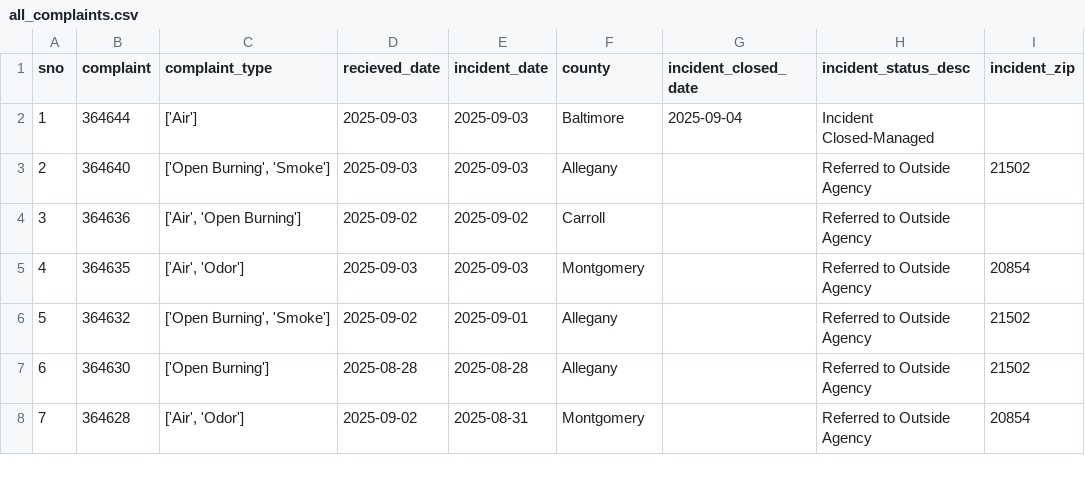
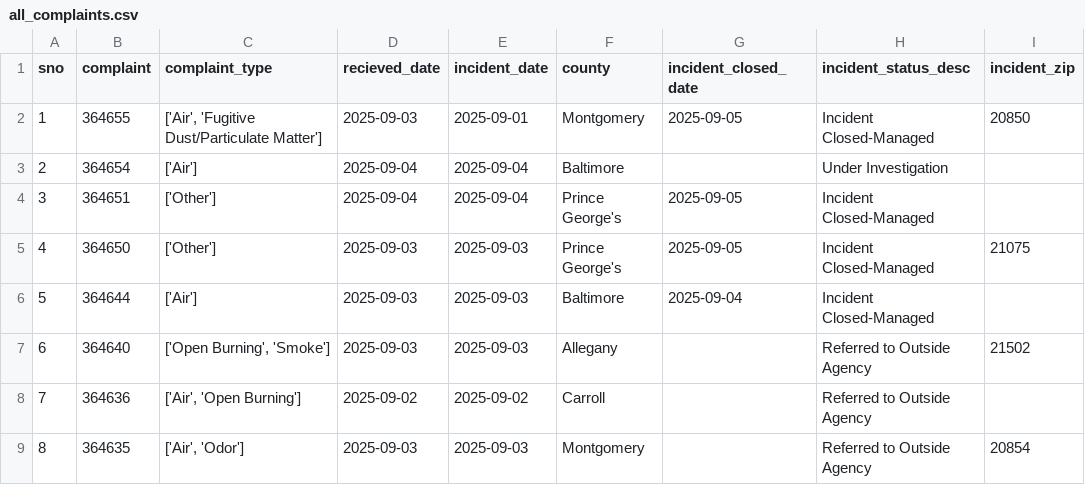
Before and after one commit to shmcminn/live-nicar-pipeline, a CSV file: exported_data/all_complaints.csv, drawn as a sheet; only a part is shown; the shorter side is filled out with more unchanged rows; addresses are those after the commit; the diff names each change by its address in the sheet, - before the commit and + after, or states it on an @@ line.

```diff
--- a/exported_data/all_complaints.csv
+++ b/exported_data/all_complaints.csv
+row 2: 1 | 364655 | ['Air', 'Fugitive Dust/Particulate Matter'] | 2025-09-03 | 2025-09-01 | Montgomery | 2025-09-05 | Incident Closed-Managed | 20850
+row 3: 2 | 364654 | ['Air'] | 2025-09-04 | 2025-09-04 | Baltimore |  | Under Investigation
+row 4: 3 | 364651 | ['Other'] | 2025-09-04 | 2025-09-04 | Prince George's | 2025-09-05 | Incident Closed-Managed
+row 5: 4 | 364650 | ['Other'] | 2025-09-03 | 2025-09-03 | Prince George's | 2025-09-05 | Incident Closed-Managed | 21075
@@ column A (sno) renumbered from row 6 down @@
```
Also changed, not shown: exported_data/complaint_type_frequency.csv, exported_data/county_frequency.csv, 1 other file.
